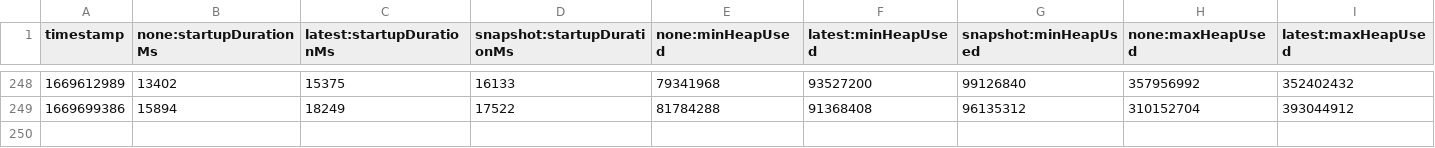
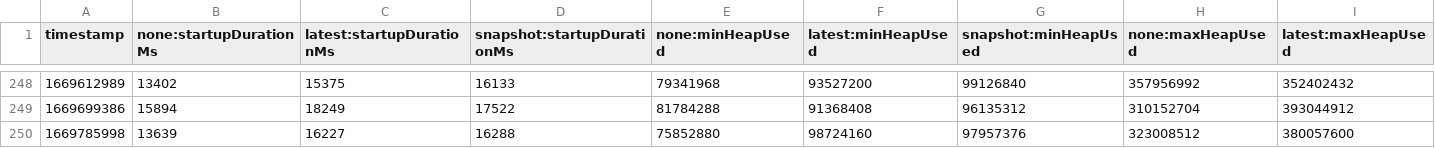
Before and after one commit to cuichenli/opentelemetry-java-instrumentation, a CSV file: benchmark-overhead/results/release/results.csv, drawn as a sheet; only a part is shown, gaps mark what is left out; rows hold the shown columns only; the diff names each change by its address in the sheet, - before the commit and + after, or states it on an @@ line.

```diff
--- a/benchmark-overhead/results/release/results.csv
+++ b/benchmark-overhead/results/release/results.csv
+row 250: 1669785998 | 13639 | 16227 | 16288 | 75852880 | 98724160 | 97957376 | 323008512 | 380057600
```
Also changed, not shown: 1 other file.
